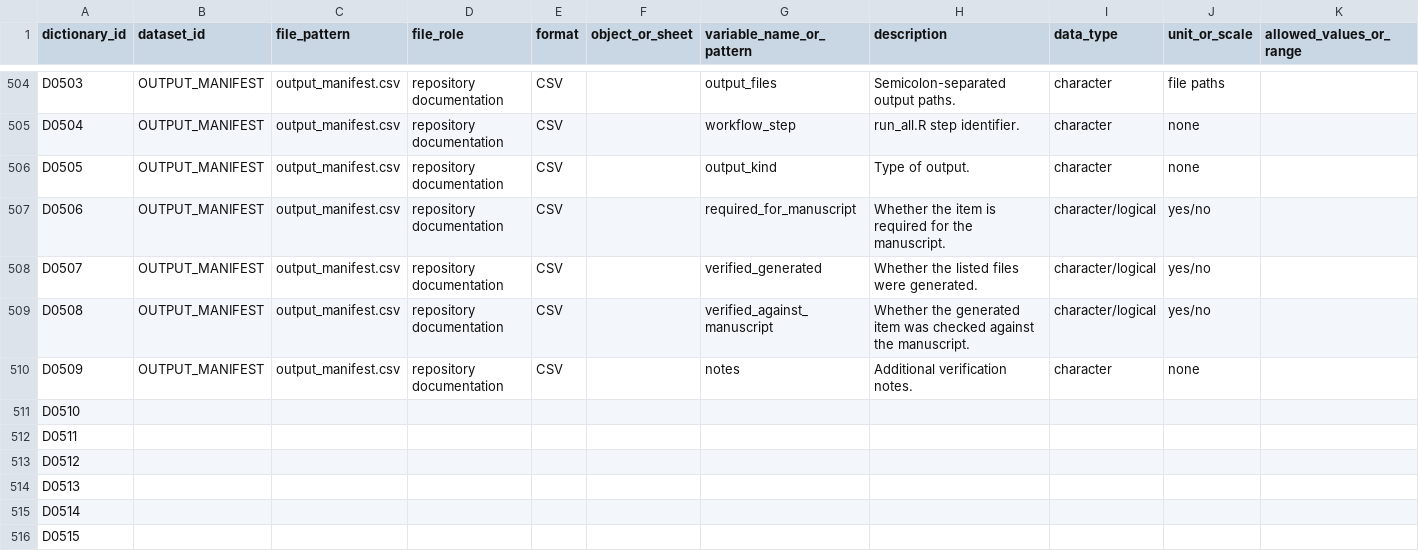
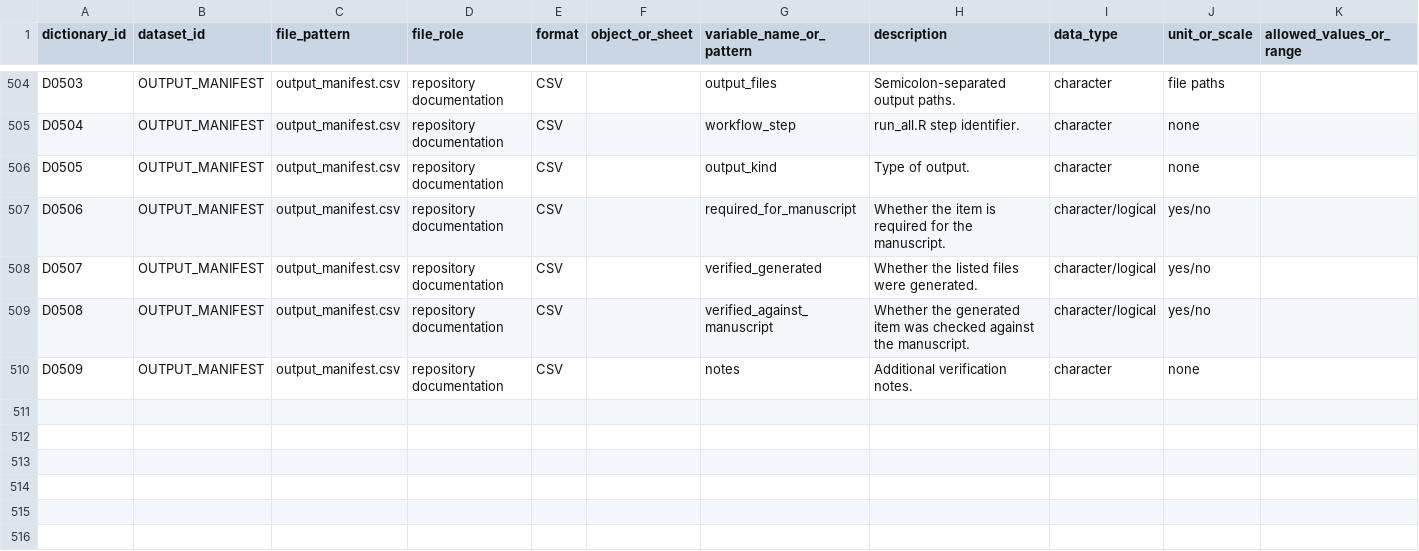
Before and after one commit to Ericsun1999/Reconstructing-East-Asian-Data-Assimilation, a CSV file: Data/data_dictionary.csv, drawn as a sheet; only a part is shown, gaps mark what is left out; rows hold the shown columns only; the diff names each change by its address in the sheet, - before the commit and + after, or states it on an @@ line.

Commit message:
Add files via upload

```diff
--- a/Data/data_dictionary.csv
+++ b/Data/data_dictionary.csv
-row 511: D0510
-row 512: D0511
-row 513: D0512
-row 514: D0513
-row 515: D0514
-row 516: D0515
```
